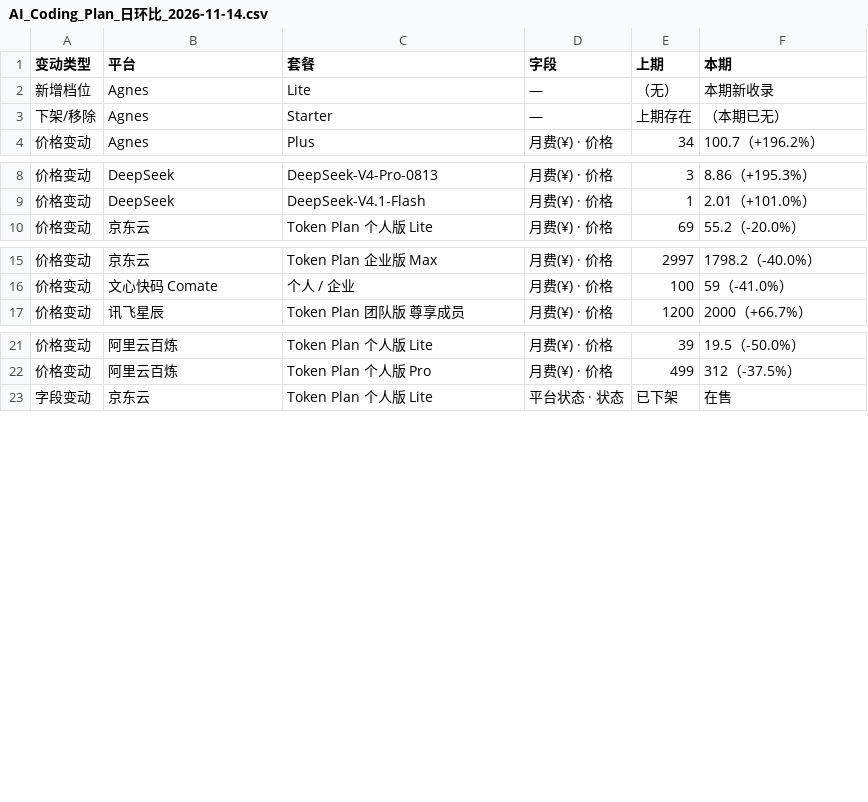
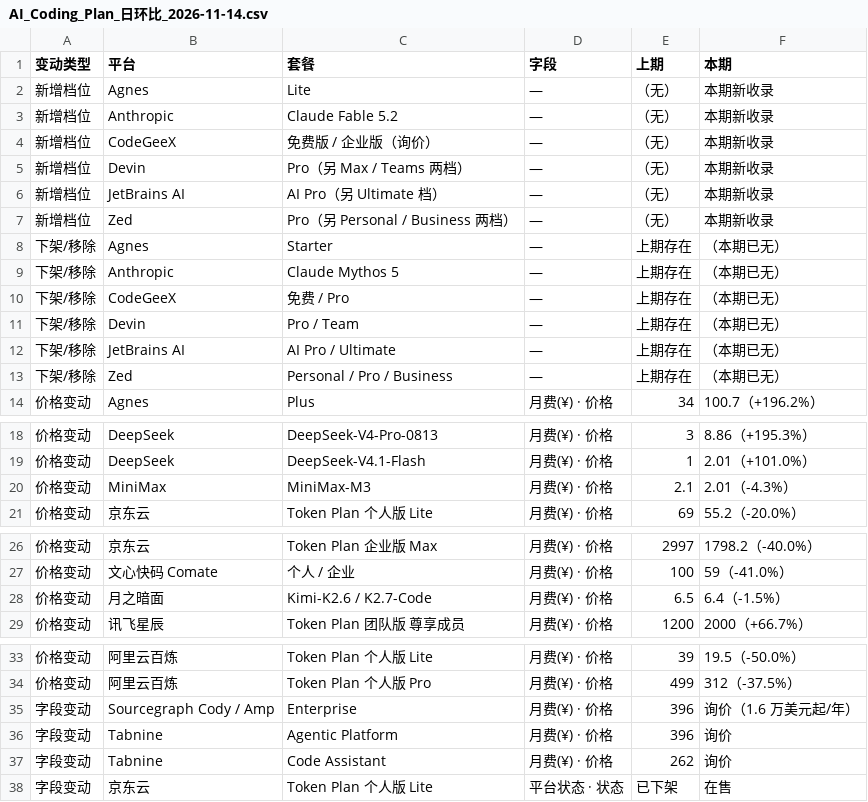
Before and after one commit to Lavie-purple/ai-coding-plan-compare, a CSV file: outputs/AI_Coding_Plan_日环比_2026-11-14.csv, drawn as a sheet; only a part is shown, gaps mark what is left out; the diff names each change by its address in the sheet, - before the commit and + after, or states it on an @@ line.

```diff
--- a/outputs/AI_Coding_Plan_日环比_2026-11-14.csv
+++ b/outputs/AI_Coding_Plan_日环比_2026-11-14.csv
+row 3: 新增档位 | Anthropic | Claude Fable 5.2 | — | （无） | 本期新收录
+row 4: 新增档位 | CodeGeeX | 免费版 / 企业版（询价） | — | （无） | 本期新收录
+row 5: 新增档位 | Devin | Pro（另 Max / Teams 两档） | — | （无） | 本期新收录
+row 6: 新增档位 | JetBrains AI | AI Pro（另 Ultimate 档） | — | （无） | 本期新收录
+row 7: 新增档位 | Zed | Pro（另 Personal / Business 两档） | — | （无） | 本期新收录
+row 9: 下架/移除 | Anthropic | Claude Mythos 5 | — | 上期存在 | （本期已无）
+row 10: 下架/移除 | CodeGeeX | 免费 / Pro | — | 上期存在 | （本期已无）
+row 11: 下架/移除 | Devin | Pro / Team | — | 上期存在 | （本期已无）
+row 12: 下架/移除 | JetBrains AI | AI Pro / Ultimate | — | 上期存在 | （本期已无）
+row 13: 下架/移除 | Zed | Personal / Pro / Business | — | 上期存在 | （本期已无）
+row 20: 价格变动 | MiniMax | MiniMax-M3 | 月费(¥) · 价格 | 2.1 | 2.01（-4.3%）
+row 28: 价格变动 | 月之暗面 | Kimi-K2.6 / K2.7-Code | 月费(¥) · 价格 | 6.5 | 6.4（-1.5%）
+row 35: 字段变动 | Sourcegraph Cody / Amp | Enterprise | 月费(¥) · 价格 | 396 | 询价（1.6 万美元起/年）
+row 36: 字段变动 | Tabnine | Agentic Platform | 月费(¥) · 价格 | 396 | 询价
+row 37: 字段变动 | Tabnine | Code Assistant | 月费(¥) · 价格 | 262 | 询价
```
Also changed, not shown: outputs/AI_Coding_Plan_数据表_2026-11-14.csv, 2 other files.
